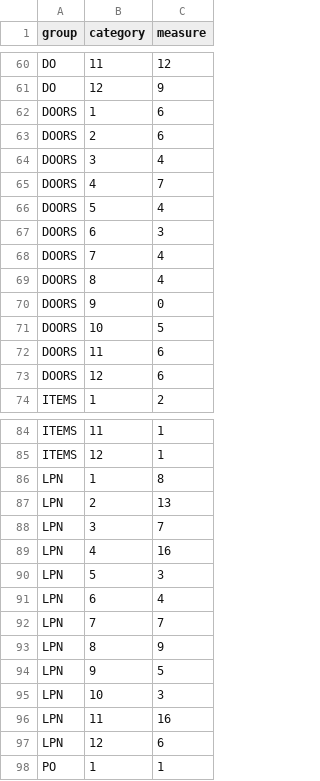
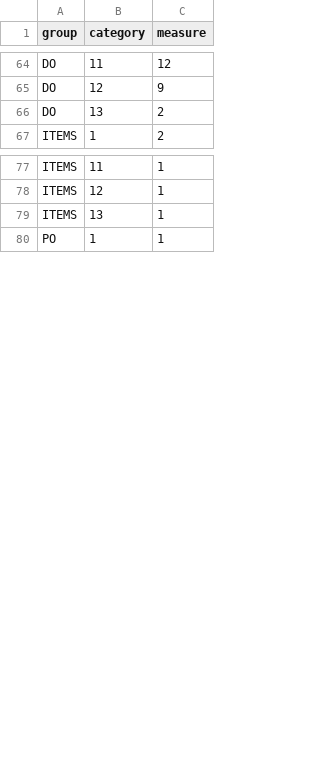
Before and after one commit to paboada/RL, a CSV file: data/EvolucionCasosCategoria.csv, drawn as a sheet; only a part is shown, gaps mark what is left out; removed rows and columns are numbered as before the commit, all else as after; the diff covers the shown part only; the diff names each change by its address in the sheet, - before the commit and + after, or states it on an @@ line.

```diff
--- a/data/EvolucionCasosCategoria.csv
+++ b/data/EvolucionCasosCategoria.csv
-row 62: DOORS | 1 | 6
-row 63: DOORS | 2 | 6
-row 64: DOORS | 3 | 4
-row 65: DOORS | 4 | 7
-row 66: DOORS | 5 | 4
-row 67: DOORS | 6 | 3
-row 68: DOORS | 7 | 4
-row 69: DOORS | 8 | 4
-row 70: DOORS | 9 | 0
-row 71: DOORS | 10 | 5
-row 72: DOORS | 11 | 6
-row 73: DOORS | 12 | 6
+row 66: DO | 13 | 2
-row 86: LPN | 1 | 8
-row 87: LPN | 2 | 13
-row 88: LPN | 3 | 7
-row 89: LPN | 4 | 16
-row 90: LPN | 5 | 3
-row 91: LPN | 6 | 4
-row 92: LPN | 7 | 7
-row 93: LPN | 8 | 9
-row 94: LPN | 9 | 5
-row 95: LPN | 10 | 3
-row 96: LPN | 11 | 16
-row 97: LPN | 12 | 6
+row 79: ITEMS | 13 | 1
```
Also changed, not shown: 10 added rows and 12 edited cells elsewhere in this file, data/Causales.csv, 4 other files.
